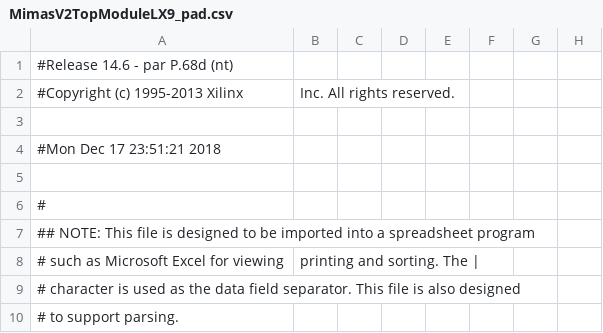
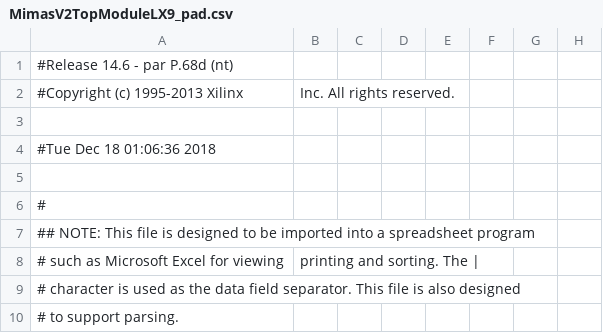
Before and after one commit to colossus21/3-7Seg-Adder, a CSV file: MimasV2TopModuleLX9_pad.csv, drawn as a sheet; only a part is shown; the diff names each change by its address in the sheet, - before the commit and + after, or states it on an @@ line.

```diff
--- a/MimasV2TopModuleLX9_pad.csv
+++ b/MimasV2TopModuleLX9_pad.csv
-A4: #Mon Dec 17 23:51:21 2018
+A4: #Tue Dec 18 01:06:36 2018
```
Also changed, not shown: 43 other files.
